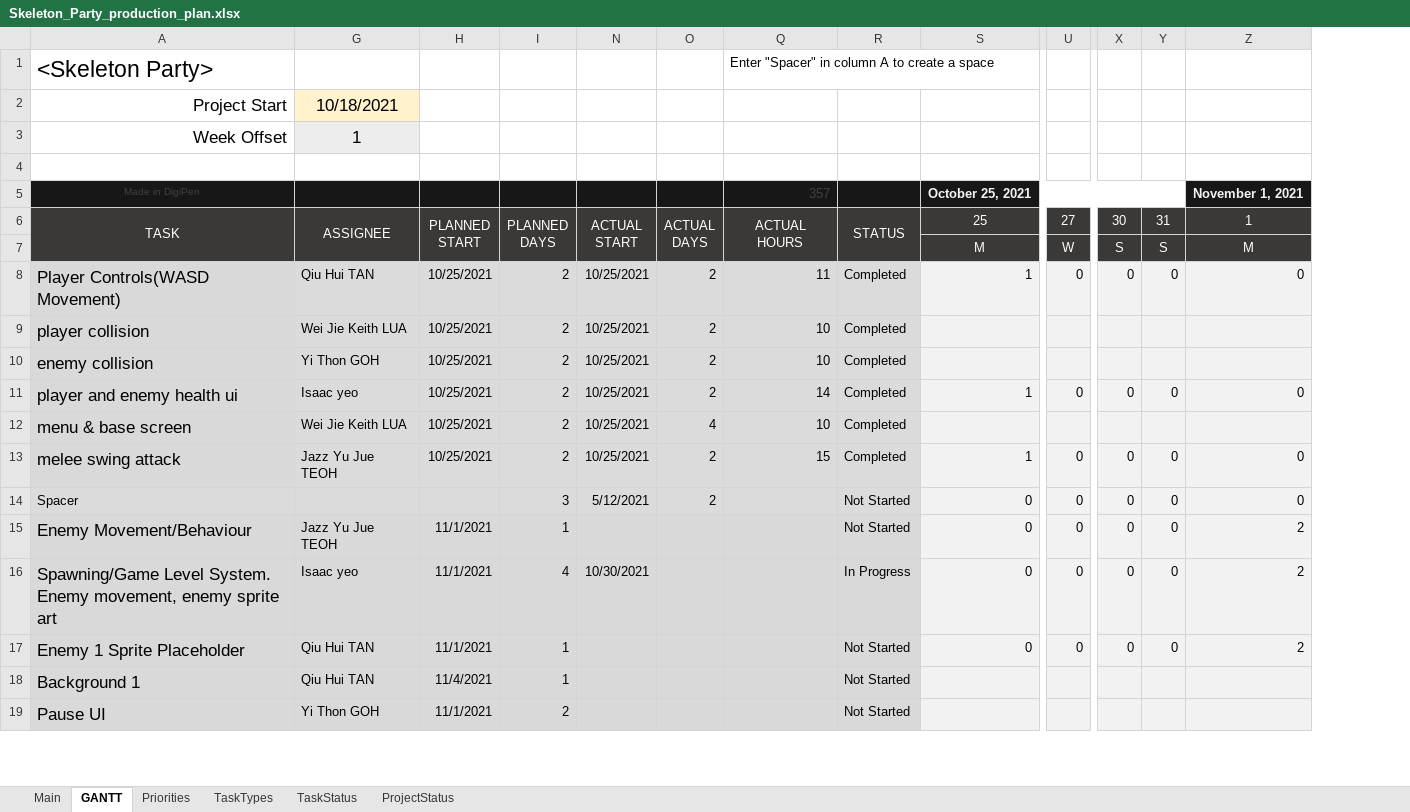
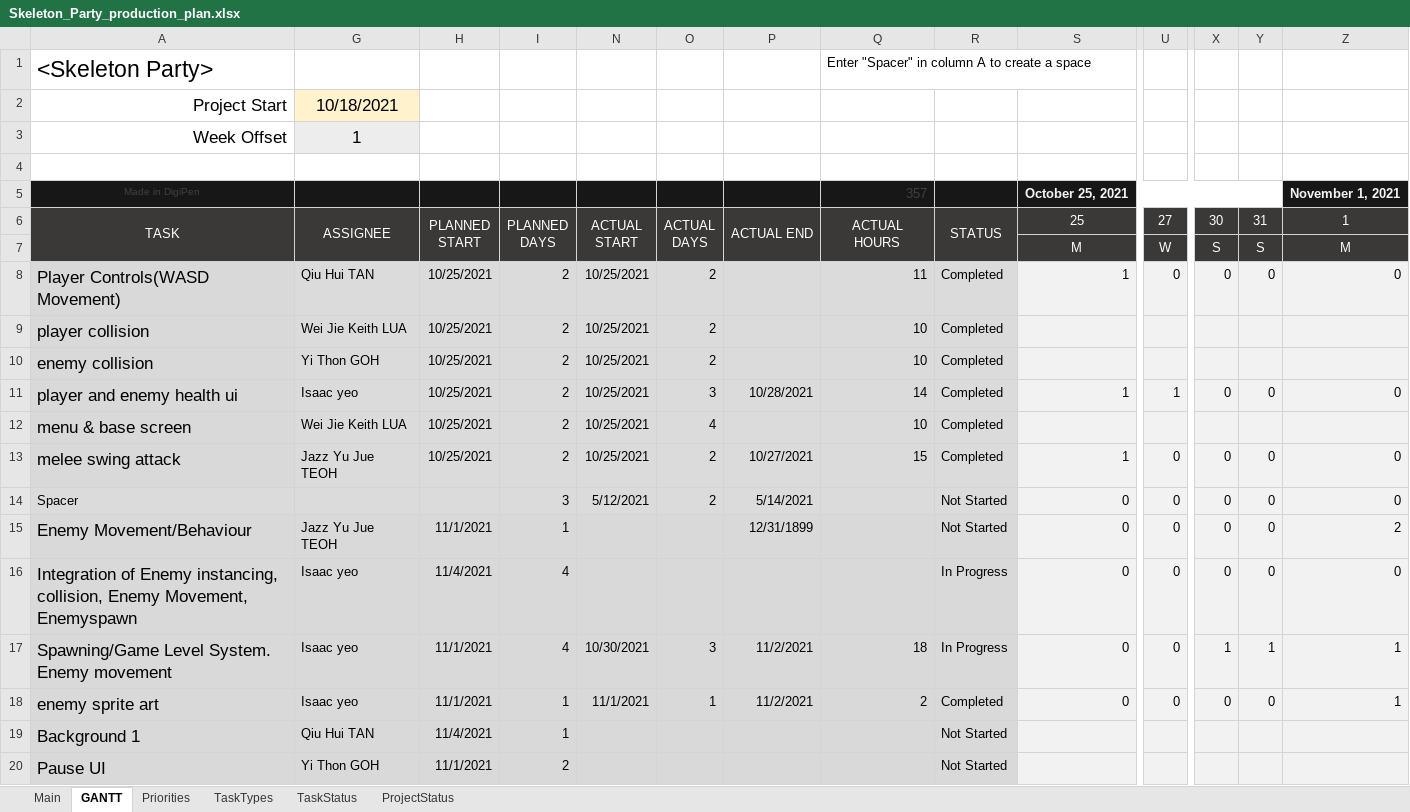
Before and after one commit to Hapemo/Skeleton-Party, an Excel workbook: Skeleton_Party_production_plan.xlsx, sheet GANTT, drawn as a sheet; only a part is shown, gaps mark what is left out; values as stored, in another font and other column widths than the file's, no borders; charts and pictures and conditional formats not drawn; addresses are those after the commit; rows hold the shown columns only; the diff covers the shown part only; the diff names each change by its address in the sheet, - before the commit and + after, or states it on an @@ line.

```diff
--- a/Skeleton_Party_production_plan.xlsx (sheet GANTT)
+++ b/Skeleton_Party_production_plan.xlsx (sheet GANTT)
@@ column P unhidden, rows 6-15: ACTUAL END |  |  |  |  | 10/28/2021 |  | 10/27/2021 | 5/14/2021 | 12/31/1899; rows 17-18: 11/2/2021 | 11/2/2021 @@
-O11: 2
+O11: 3
-U11: 0
+U11: 1
+row 16: Integration of Enemy instancing, collision, Enemy Movement, Enemyspawn | Isaac yeo | 11/4/2021 | 4 |  |  |  |  | In Progress | 0 | 0 | 0 | 0 | 0
-A17: …System. Enemy movement, enemy sprite art
+A17: …System. Enemy movement
-O17: (empty)
+O17: 3
-Q17: (empty)
+Q17: 18
-X17: 0
+X17: 1
-Y17: 0
+Y17: 1
-Z17:Z18: 2
+Z17:Z18: 1
-A18: Enemy 1 Sprite Placeholder
+A18: enemy sprite art
-G18: Qiu Hui TAN
+G18: Isaac yeo
-N18: (empty)
+N18: 11/1/2021
-O18: (empty)
+O18: 1
-Q18: (empty)
+Q18: 2
-R18: Not Started
+R18: Completed
```
Also changed, not shown: 4 added rows, 4 removed rows and 7 edited cells elsewhere in this sheet, sheet Main, formulas that keep their value, hidden cells.
